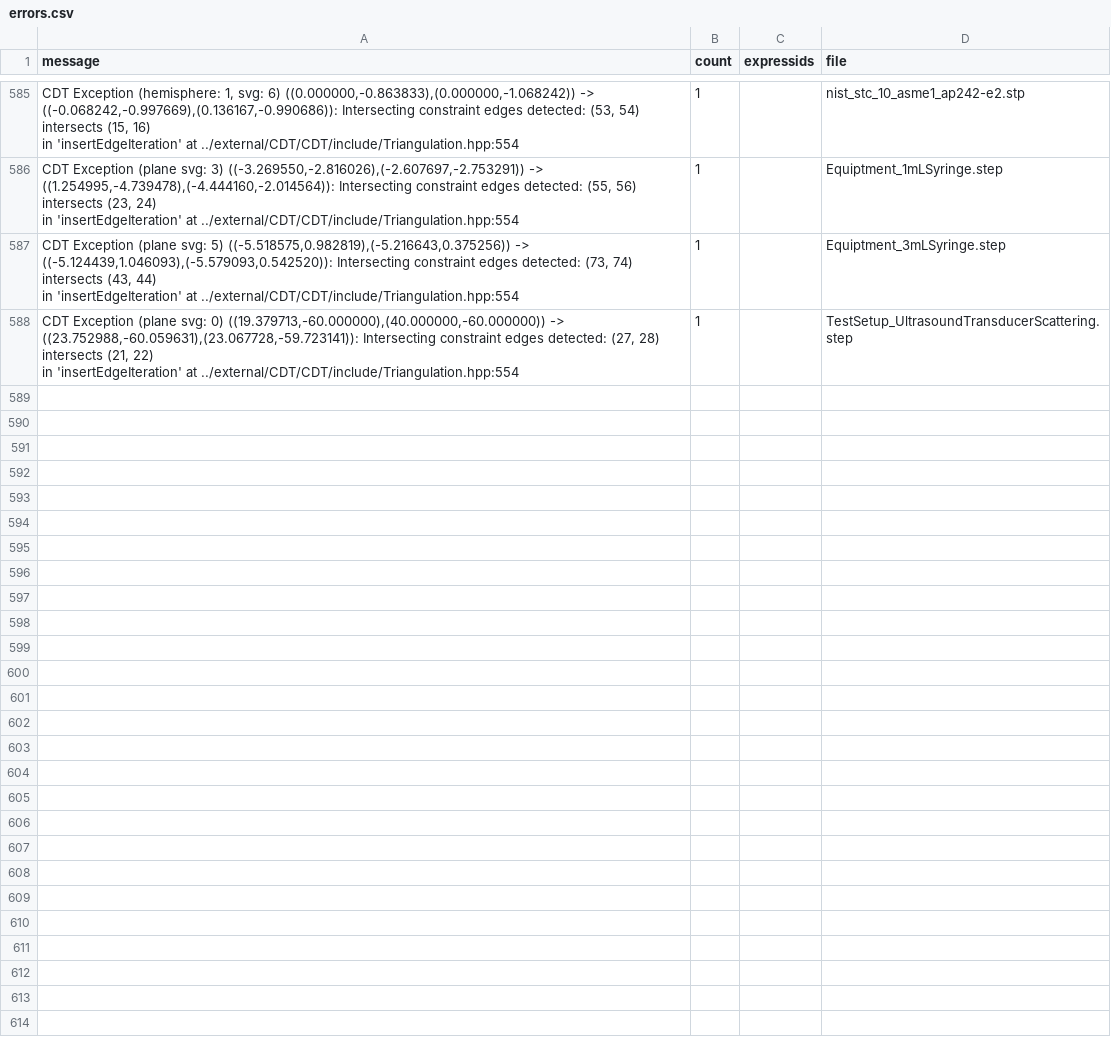
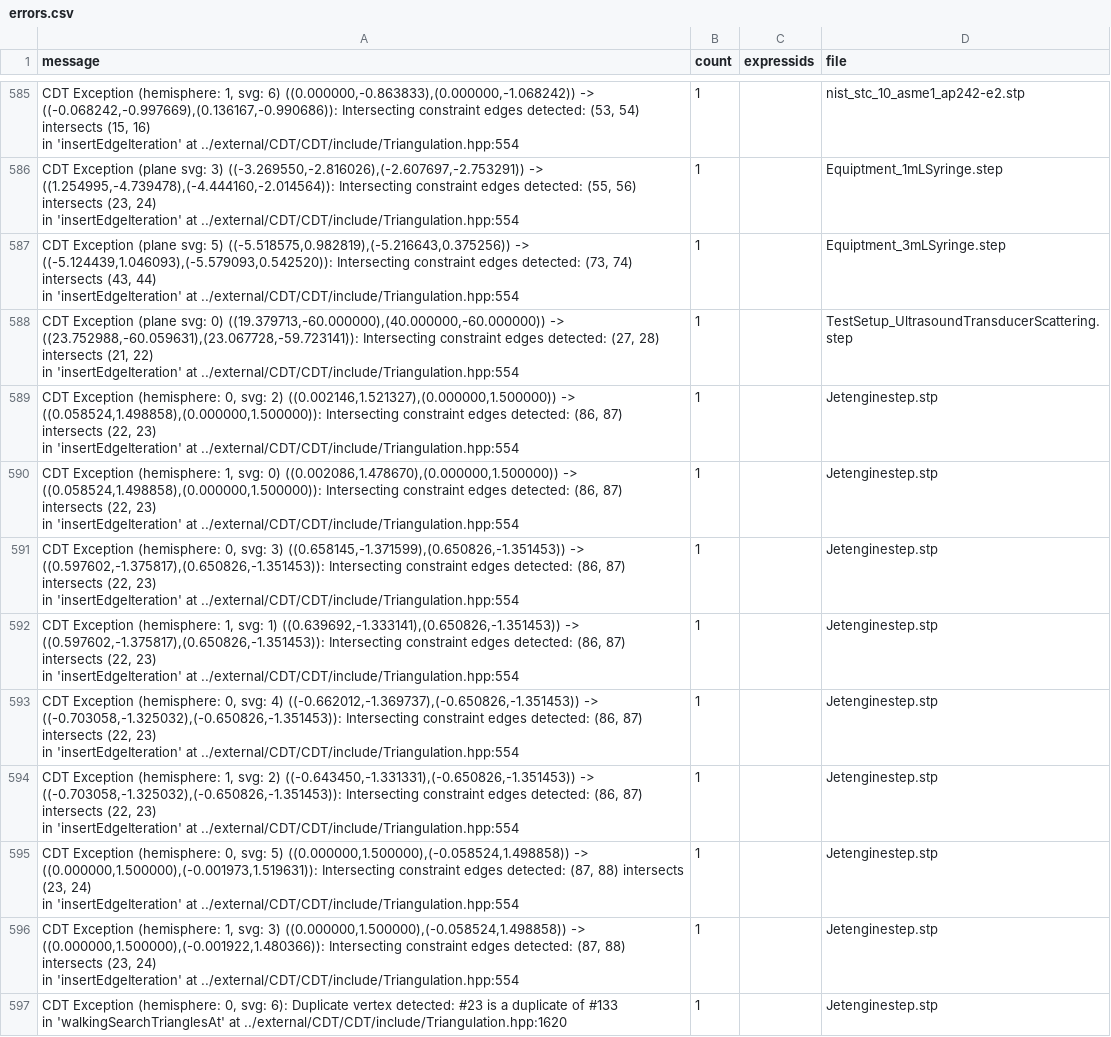
Before and after one commit to bldrs-ai/test-models, a CSV file: regression/test_models/errors.csv, drawn as a sheet; only a part is shown, gaps mark what is left out; ↵ is a line break in a cell; the diff covers the shown part only; the diff names each change by its address in the sheet, - before the commit and + after, or states it on an @@ line.

```diff
--- a/regression/test_models/errors.csv
+++ b/regression/test_models/errors.csv
+row 589: CDT Exception (hemisphere: 0, svg: 2) ((0.002146,1.521327),(0.000000,1.500000)) -> ((0.058524,1.498858),(0.000000,1.500000)): Intersecting constraint edges detected: (86, 87) intersects (22, 23) ↵ in 'insertEdgeIteration' at ../external/CDT/CDT/include/Triangulation.hpp:554 | 1 |  | Jetenginestep.stp
+row 590: CDT Exception (hemisphere: 1, svg: 0) ((0.002086,1.478670),(0.000000,1.500000)) -> ((0.058524,1.498858),(0.000000,1.500000)): Intersecting constraint edges detected: (86, 87) intersects (22, 23) ↵ in 'insertEdgeIteration' at ../external/CDT/CDT/include/Triangulation.hpp:554 | 1 |  | Jetenginestep.stp
+row 591: CDT Exception (hemisphere: 0, svg: 3) ((0.658145,-1.371599),(0.650826,-1.351453)) -> ((0.597602,-1.375817),(0.650826,-1.351453)): Intersecting constraint edges detected: (86, 87) intersects (22, 23) ↵ in 'insertEdgeIteration' at ../external/CDT/CDT/include/Triangulation.hpp:554 | 1 |  | Jetenginestep.stp
+row 592: CDT Exception (hemisphere: 1, svg: 1) ((0.639692,-1.333141),(0.650826,-1.351453)) -> ((0.597602,-1.375817),(0.650826,-1.351453)): Intersecting constraint edges detected: (86, 87) intersects (22, 23) ↵ in 'insertEdgeIteration' at ../external/CDT/CDT/include/Triangulation.hpp:554 | 1 |  | Jetenginestep.stp
+row 593: CDT Exception (hemisphere: 0, svg: 4) ((-0.662012,-1.369737),(-0.650826,-1.351453)) -> ((-0.703058,-1.325032),(-0.650826,-1.351453)): Intersecting constraint edges detected: (86, 87) intersects (22, 23) ↵ in 'insertEdgeIteration' at ../external/CDT/CDT/include/Triangulation.hpp:554 | 1 |  | Jetenginestep.stp
+row 594: CDT Exception (hemisphere: 1, svg: 2) ((-0.643450,-1.331331),(-0.650826,-1.351453)) -> ((-0.703058,-1.325032),(-0.650826,-1.351453)): Intersecting constraint edges detected: (86, 87) intersects (22, 23) ↵ in 'insertEdgeIteration' at ../external/CDT/CDT/include/Triangulation.hpp:554 | 1 |  | Jetenginestep.stp
+row 595: CDT Exception (hemisphere: 0, svg: 5) ((0.000000,1.500000),(-0.058524,1.498858)) -> ((0.000000,1.500000),(-0.001973,1.519631)): Intersecting constraint edges detected: (87, 88) intersects (23, 24) ↵ in 'insertEdgeIteration' at ../external/CDT/CDT/include/Triangulation.hpp:554 | 1 |  | Jetenginestep.stp
+row 596: CDT Exception (hemisphere: 1, svg: 3) ((0.000000,1.500000),(-0.058524,1.498858)) -> ((0.000000,1.500000),(-0.001922,1.480366)): Intersecting constraint edges detected: (87, 88) intersects (23, 24) ↵ in 'insertEdgeIteration' at ../external/CDT/CDT/include/Triangulation.hpp:554 | 1 |  | Jetenginestep.stp
+row 597: CDT Exception (hemisphere: 0, svg: 6): Duplicate vertex detected: #23 is a duplicate of #133 ↵ in 'walkingSearchTrianglesAt' at ../external/CDT/CDT/include/Triangulation.hpp:1620 | 1 |  | Jetenginestep.stp
```
Also changed, not shown: 9 added rows elsewhere in this file, regression/test_models/main.csv, 39 other files.
